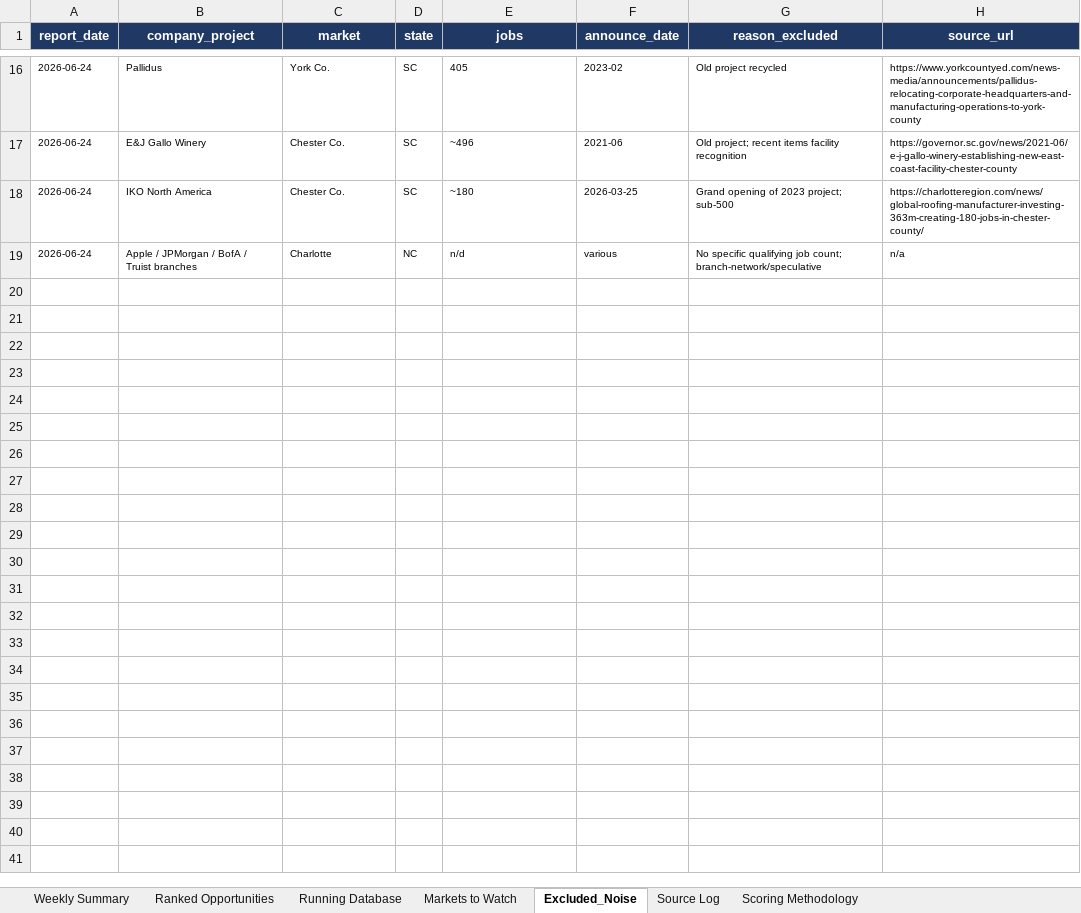
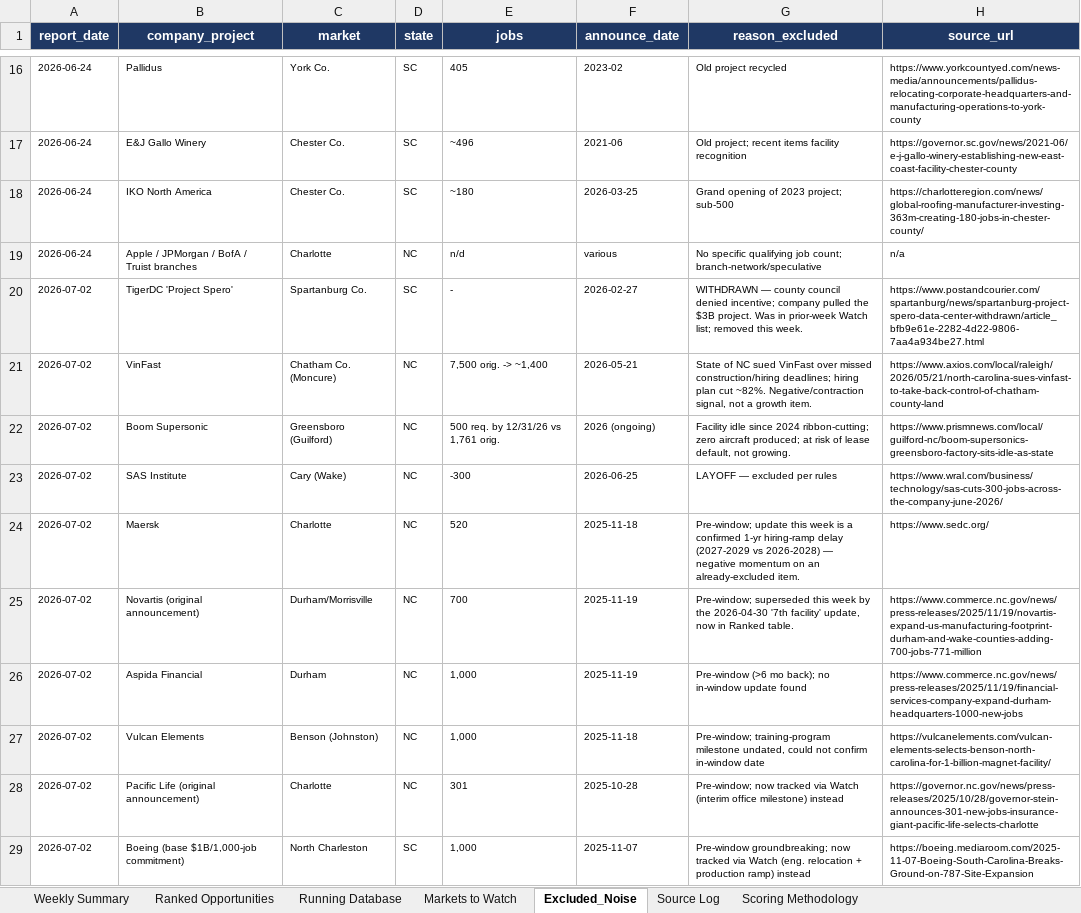
Before and after one commit to mcox-design/carolina-job-growth-report, an Excel workbook: reports/Carolinas_Job_Growth_Running_Database.xlsx, sheet Excluded_Noise, drawn as a sheet; only a part is shown, gaps mark what is left out; values as stored, in another font and other column widths than the file's, no borders; the diff covers the shown part only; the diff names each change by its address in the sheet, - before the commit and + after, or states it on an @@ line.

```diff
--- a/reports/Carolinas_Job_Growth_Running_Database.xlsx (sheet Excluded_Noise)
+++ b/reports/Carolinas_Job_Growth_Running_Database.xlsx (sheet Excluded_Noise)
+row 20: 2026-07-02 | TigerDC 'Project Spero' | Spartanburg Co. | SC | - | 2026-02-27 | WITHDRAWN — county council denied incentive; company pulled the $3B project. Was in prior-week Watch list; removed this week. | https://www.postandcourier.com/spartanburg/news/spartanburg-project-spero-data-center-withdrawn/article_bfb9e61e-2282-4d22-9806-7aa4a934be27.html
+row 21: 2026-07-02 | VinFast | Chatham Co. (Moncure) | NC | 7,500 orig. -> ~1,400 | 2026-05-21 | State of NC sued VinFast over missed construction/hiring deadlines; hiring plan cut ~82%. Negative/contraction signal, not a growth item. | https://www.axios.com/local/raleigh/2026/05/21/north-carolina-sues-vinfast-to-take-back-control-of-chatham-county-land
+row 22: 2026-07-02 | Boom Supersonic | Greensboro (Guilford) | NC | 500 req. by 12/31/26 vs 1,761 orig. | 2026 (ongoing) | Facility idle since 2024 ribbon-cutting; zero aircraft produced; at risk of lease default, not growing. | https://www.prismnews.com/local/guilford-nc/boom-supersonics-greensboro-factory-sits-idle-as-state
+row 23: 2026-07-02 | SAS Institute | Cary (Wake) | NC | -300 | 2026-06-25 | LAYOFF — excluded per rules | https://www.wral.com/business/technology/sas-cuts-300-jobs-across-the-company-june-2026/
+row 24: 2026-07-02 | Maersk | Charlotte | NC | 520 | 2025-11-18 | Pre-window; update this week is a confirmed 1-yr hiring-ramp delay (2027-2029 vs 2026-2028) — negative momentum on an already-excluded item. | https://www.sedc.org/
+row 25: 2026-07-02 | Novartis (original announcement) | Durham/Morrisville | NC | 700 | 2025-11-19 | Pre-window; superseded this week by the 2026-04-30 '7th facility' update, now in Ranked table. | https://www.commerce.nc.gov/news/press-releases/2025/11/19/novartis-expand-us-manufacturing-footprint-durham-and-wake-counties-adding-700-jobs-771-million
+row 26: 2026-07-02 | Aspida Financial | Durham | NC | 1,000 | 2025-11-19 | Pre-window (>6 mo back); no in-window update found | https://www.commerce.nc.gov/news/press-releases/2025/11/19/financial-services-company-expand-durham-headquarters-1000-new-jobs
+row 27: 2026-07-02 | Vulcan Elements | Benson (Johnston) | NC | 1,000 | 2025-11-18 | Pre-window; training-program milestone undated, could not confirm in-window date | https://vulcanelements.com/vulcan-elements-selects-benson-north-carolina-for-1-billion-magnet-facility/
+row 28: 2026-07-02 | Pacific Life (original announcement) | Charlotte | NC | 301 | 2025-10-28 | Pre-window; now tracked via Watch (interim office milestone) instead | https://governor.nc.gov/news/press-releases/2025/10/28/governor-stein-announces-301-new-jobs-insurance-giant-pacific-life-selects-charlotte
+row 29: 2026-07-02 | Boeing (base $1B/1,000-job commitment) | North Charleston | SC | 1,000 | 2025-11-07 | Pre-window groundbreaking; now tracked via Watch (eng. relocation + production ramp) instead | https://boeing.mediaroom.com/2025-11-07-Boeing-South-Carolina-Breaks-Ground-on-787-Site-Expansion
```
Also changed, not shown: 35 added rows and 1 edited cell elsewhere in this sheet, sheet Markets to Watch, sheet Running Database, sheet Ranked Opportunities, sheet Source Log, sheet Weekly Summary, sheet Scoring Methodology.
